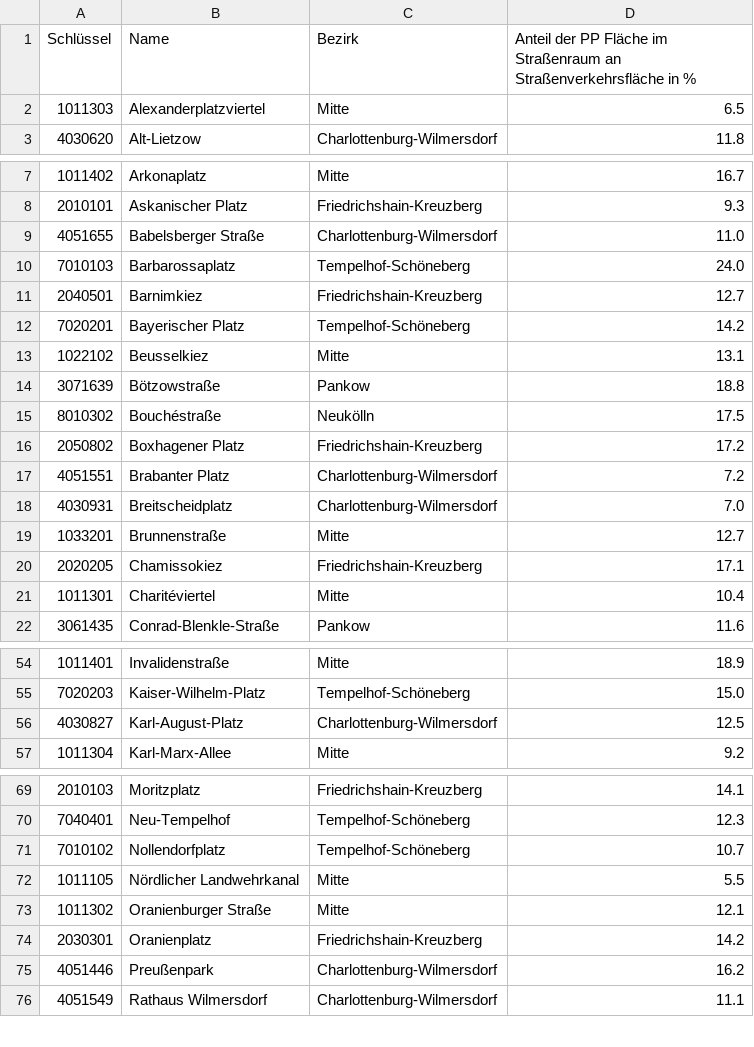
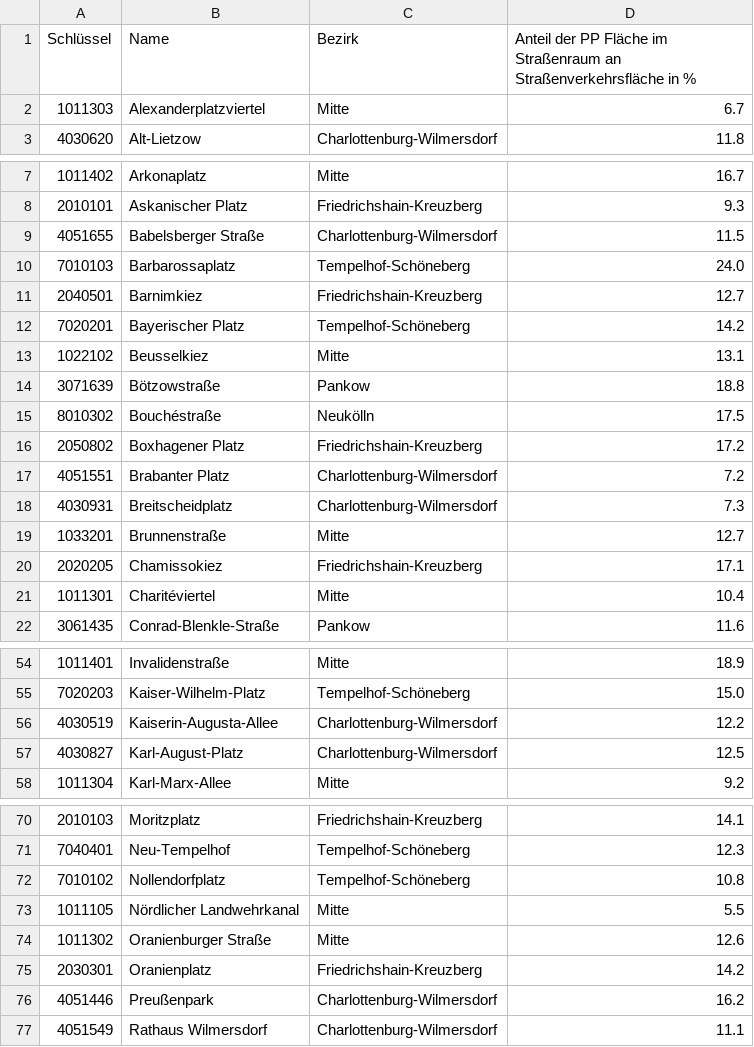
Before and after one commit to hanshack/parkplatztransform-data-analysis, a CSV file: data/out/PLR_PP_Flaeche_Strassenverkehr.csv, drawn as a sheet; only a part is shown, gaps mark what is left out; the diff covers the shown part only.

```diff
--- a/data/out/PLR_PP_Flaeche_Strassenverkehr.csv
+++ b/data/out/PLR_PP_Flaeche_Strassenverkehr.csv
@@ -1,3 +1,3 @@
 Schlüssel,Name,Bezirk,Anteil der PP Fläche im Straßenraum an Straßenverkehrsfläche in %
-1011303,Alexanderplatzviertel,Mitte,6.5
+1011303,Alexanderplatzviertel,Mitte,6.7
 4030620,Alt-Lietzow,Charlottenburg-Wilmersdorf,11.8
@@ -8,3 +8,3 @@ Schlüssel,Name,Bezirk,Anteil der PP Fläche im Straßenraum an Straßenverkehrs
 2010101,Askanischer Platz,Friedrichshain-Kreuzberg,9.3
-4051655,Babelsberger Straße,Charlottenburg-Wilmersdorf,11.0
+4051655,Babelsberger Straße,Charlottenburg-Wilmersdorf,11.5
 7010103,Barbarossaplatz,Tempelhof-Schöneberg,24.0
@@ -17,3 +17,3 @@ Schlüssel,Name,Bezirk,Anteil der PP Fläche im Straßenraum an Straßenverkehrs
 4051551,Brabanter Platz,Charlottenburg-Wilmersdorf,7.2
-4030931,Breitscheidplatz,Charlottenburg-Wilmersdorf,7.0
+4030931,Breitscheidplatz,Charlottenburg-Wilmersdorf,7.3
 1033201,Brunnenstraße,Mitte,12.7
@@ -55,2 +55,3 @@ Schlüssel,Name,Bezirk,Anteil der PP Fläche im Straßenraum an Straßenverkehrs
 7020203,Kaiser-Wilhelm-Platz,Tempelhof-Schöneberg,15.0
+4030519,Kaiserin-Augusta-Allee,Charlottenburg-Wilmersdorf,12.2
 4030827,Karl-August-Platz,Charlottenburg-Wilmersdorf,12.5
@@ -70,5 +71,5 @@ Schlüssel,Name,Bezirk,Anteil der PP Fläche im Straßenraum an Straßenverkehrs
 7040401,Neu-Tempelhof,Tempelhof-Schöneberg,12.3
-7010102,Nollendorfplatz,Tempelhof-Schöneberg,10.7
+7010102,Nollendorfplatz,Tempelhof-Schöneberg,10.8
 1011105,Nördlicher Landwehrkanal,Mitte,5.5
-1011302,Oranienburger Straße,Mitte,12.1
+1011302,Oranienburger Straße,Mitte,12.6
 2030301,Oranienplatz,Friedrichshain-Kreuzberg,14.2
```
Also changed, not shown: 2 edited cells elsewhere in this file, data/out/PLR_PP_Durchschnitt.csv, data/out/PLR_Vergleich_PP_Gruenflaeche.csv, 6 other files.
